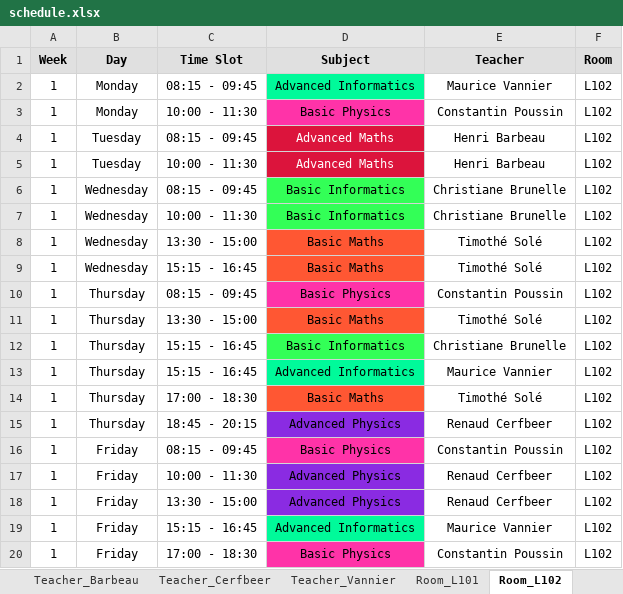
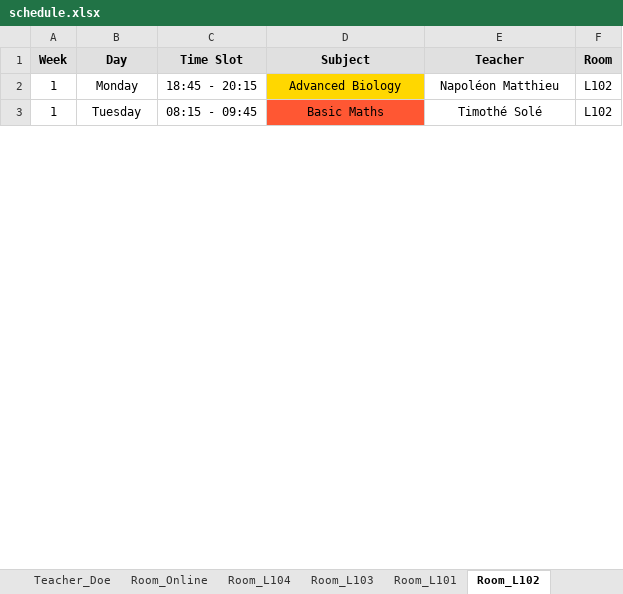
Before and after one commit to Hu9o73/Goodwing-Timetabler, an Excel workbook: Outputs/excel/schedule.xlsx, sheet Room_L102, drawn as a sheet; only a part is shown; values as stored, in another font and other column widths than the file's, no borders; removed rows and columns are numbered as before the commit, all else as after; the diff covers the shown part only; the diff names each change by its address in the sheet, - before the commit and + after, or states it on an @@ line.

```diff
--- a/Outputs/excel/schedule.xlsx (sheet Room_L102)
+++ b/Outputs/excel/schedule.xlsx (sheet Room_L102)
-sheet tab: Teacher_Barbeau
+sheet tab: Teacher_Doe
+sheet tab: Room_L104
-C2 (Time Slot): 08:15 - 09:45
+C2 (Time Slot): 18:45 - 20:15
-D2 (Subject): Advanced Informatics
+D2 (Subject): Advanced Biology
-D2 fill: #00FA9A
+D2 fill: #FFD700
-E2 (Teacher): Maurice Vannier
+E2 (Teacher): Napoléon Matthieu
-row 3: 1 | Monday | 10:00 - 11:30 | Basic Physics | Constantin Poussin | L102
-row 4: 1 | Tuesday | 08:15 - 09:45 | Advanced Maths | Henri Barbeau | L102
-row 5: 1 | Tuesday | 10:00 - 11:30 | Advanced Maths | Henri Barbeau | L102
-row 6: 1 | Wednesday | 08:15 - 09:45 | Basic Informatics | Christiane Brunelle | L102
-row 7: 1 | Wednesday | 10:00 - 11:30 | Basic Informatics | Christiane Brunelle | L102
-row 8: 1 | Wednesday | 13:30 - 15:00 | Basic Maths | Timothé Solé | L102
-row 9: 1 | Wednesday | 15:15 - 16:45 | Basic Maths | Timothé Solé | L102
-row 10: 1 | Thursday | 08:15 - 09:45 | Basic Physics | Constantin Poussin | L102
-B3 (Day): Thursday
+B3 (Day): Tuesday
-C3 (Time Slot): 13:30 - 15:00
+C3 (Time Slot): 08:15 - 09:45
-row 12: 1 | Thursday | 15:15 - 16:45 | Basic Informatics | Christiane Brunelle | L102
-row 13: 1 | Thursday | 15:15 - 16:45 | Advanced Informatics | Maurice Vannier | L102
-row 14: 1 | Thursday | 17:00 - 18:30 | Basic Maths | Timothé Solé | L102
-row 15: 1 | Thursday | 18:45 - 20:15 | Advanced Physics | Renaud Cerfbeer | L102
-row 16: 1 | Friday | 08:15 - 09:45 | Basic Physics | Constantin Poussin | L102
-row 17: 1 | Friday | 10:00 - 11:30 | Advanced Physics | Renaud Cerfbeer | L102
-row 18: 1 | Friday | 13:30 - 15:00 | Advanced Physics | Renaud Cerfbeer | L102
-row 19: 1 | Friday | 15:15 - 16:45 | Advanced Informatics | Maurice Vannier | L102
-row 20: 1 | Friday | 17:00 - 18:30 | Basic Physics | Constantin Poussin | L102
```
Also changed, not shown: 2 added rows, 13 removed rows, 14 edited cells and cell formats elsewhere in this sheet, sheet Group_A2_TDB, sheet Group_A1_TDA, sheet Room_Online, sheet Room_L103, sheet Room_L101, sheet Teacher_DAboville, 5 more sheets, other sheet tabs, Inputs/University.xlsx, Outputs/excel/visual_timetable.xlsx, 5 other files.
